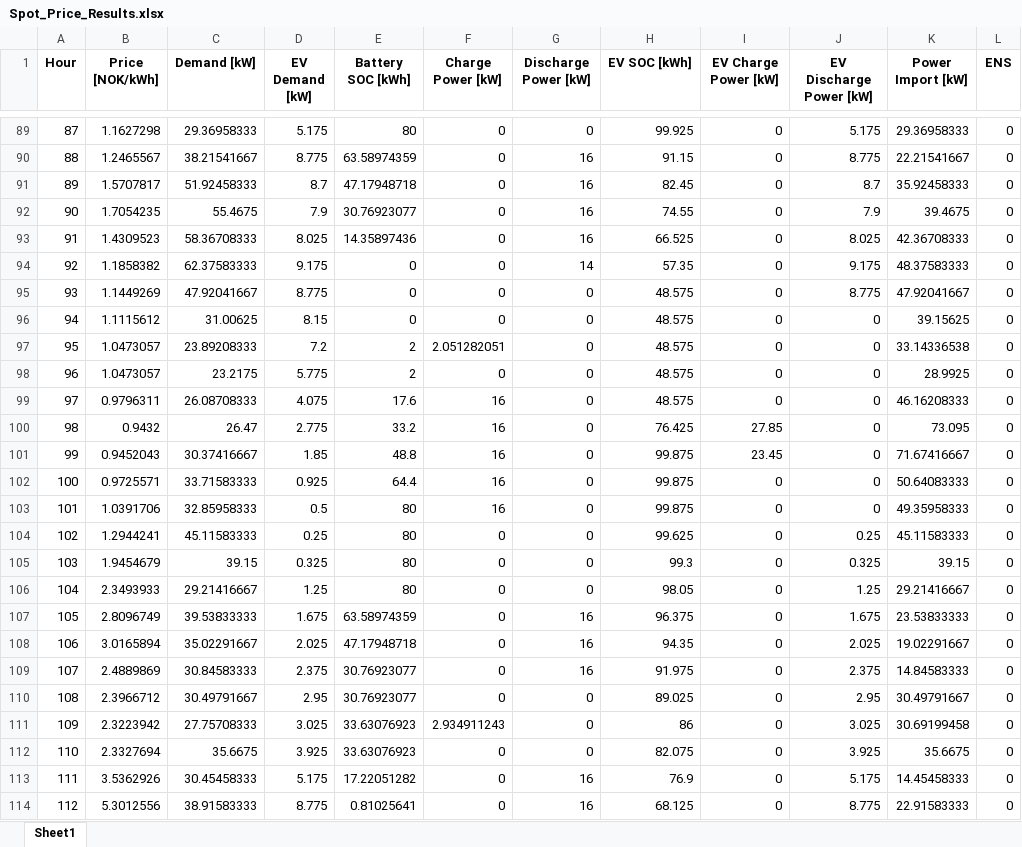
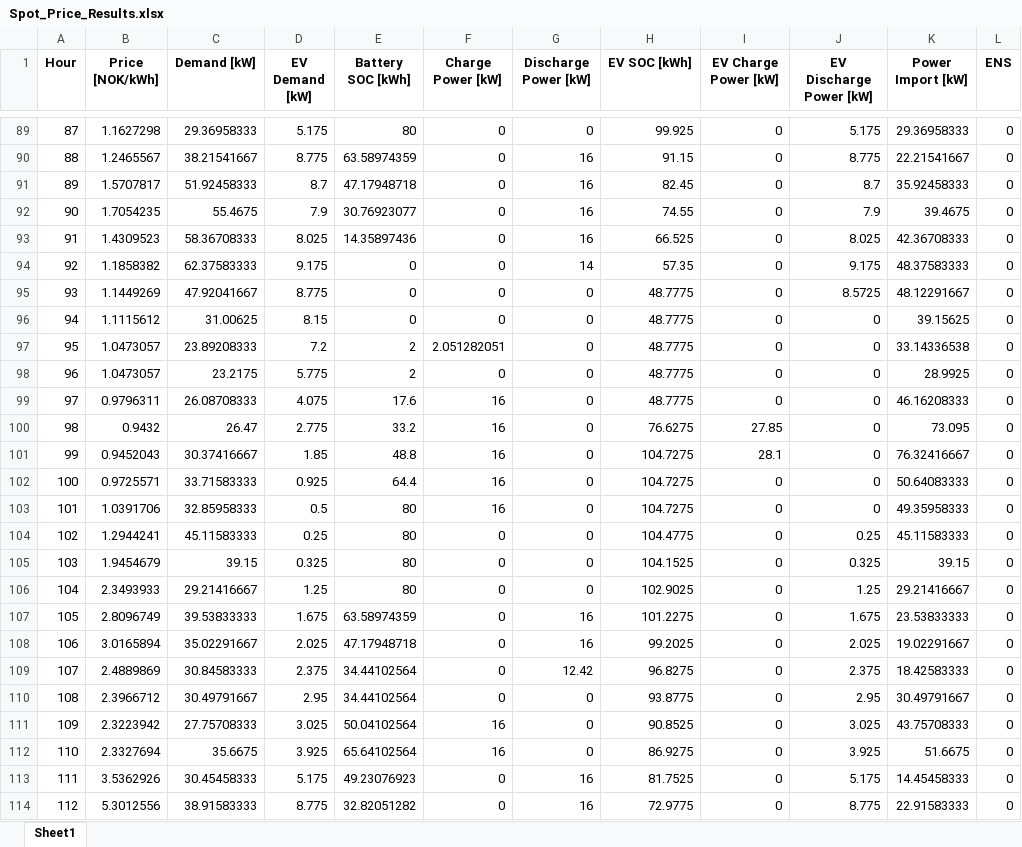
Before and after one commit to HopieMcDopie/EtRealtForsok, an Excel workbook: Spot_Price_Results.xlsx, sheet Sheet1, drawn as a sheet; only a part is shown, gaps mark what is left out; values as stored, in another font and other column widths than the file's, no borders; the diff covers the shown part only; the diff names each change by its address in the sheet, - before the commit and + after, or states it on an @@ line.

```diff
--- a/Spot_Price_Results.xlsx (sheet Sheet1)
+++ b/Spot_Price_Results.xlsx (sheet Sheet1)
-H95:H99 (EV SOC [kWh]): 48.575
+H95:H99 (EV SOC [kWh]): 48.7775
-J95 (EV Discharge Power [kW]): 8.775
+J95 (EV Discharge Power [kW]): 8.5725
-K95 (Power Import [kW]): 47.92041667
+K95 (Power Import [kW]): 48.12291667
-H100 (EV SOC [kWh]): 76.425
+H100 (EV SOC [kWh]): 76.6275
-H101:H103 (EV SOC [kWh]): 99.875
+H101:H103 (EV SOC [kWh]): 104.7275
-I101 (EV Charge Power [kW]): 23.45
+I101 (EV Charge Power [kW]): 28.1
-K101 (Power Import [kW]): 71.67416667
+K101 (Power Import [kW]): 76.32416667
-H104 (EV SOC [kWh]): 99.625
+H104 (EV SOC [kWh]): 104.4775
-H105 (EV SOC [kWh]): 99.3
+H105 (EV SOC [kWh]): 104.1525
-H106 (EV SOC [kWh]): 98.05
+H106 (EV SOC [kWh]): 102.9025
-H107 (EV SOC [kWh]): 96.375
+H107 (EV SOC [kWh]): 101.2275
-H108 (EV SOC [kWh]): 94.35
+H108 (EV SOC [kWh]): 99.2025
-E109:E110 (Battery SOC [kWh]): 30.76923077
+E109:E110 (Battery SOC [kWh]): 34.44102564
-G109 (Discharge Power [kW]): 16
+G109 (Discharge Power [kW]): 12.42
-H109 (EV SOC [kWh]): 91.975
+H109 (EV SOC [kWh]): 96.8275
-K109 (Power Import [kW]): 14.84583333
+K109 (Power Import [kW]): 18.42583333
-H110 (EV SOC [kWh]): 89.025
+H110 (EV SOC [kWh]): 93.8775
-E111 (Battery SOC [kWh]): 33.63076923
+E111 (Battery SOC [kWh]): 50.04102564
-F111 (Charge Power [kW]): 2.934911243
+F111 (Charge Power [kW]): 16
-H111 (EV SOC [kWh]): 86
+H111 (EV SOC [kWh]): 90.8525
-K111 (Power Import [kW]): 30.69199458
+K111 (Power Import [kW]): 43.75708333
-E112 (Battery SOC [kWh]): 33.63076923
+E112 (Battery SOC [kWh]): 65.64102564
-F112 (Charge Power [kW]): 0
+F112 (Charge Power [kW]): 16
-H112 (EV SOC [kWh]): 82.075
+H112 (EV SOC [kWh]): 86.9275
-K112 (Power Import [kW]): 35.6675
+K112 (Power Import [kW]): 51.6675
-E113 (Battery SOC [kWh]): 17.22051282
+E113 (Battery SOC [kWh]): 49.23076923
-H113 (EV SOC [kWh]): 76.9
+H113 (EV SOC [kWh]): 81.7525
-E114 (Battery SOC [kWh]): 0.81025641
+E114 (Battery SOC [kWh]): 32.82051282
-H114 (EV SOC [kWh]): 68.125
+H114 (EV SOC [kWh]): 72.9775
```
Also changed, not shown: 78 edited cells elsewhere in this sheet, 1 other file.
